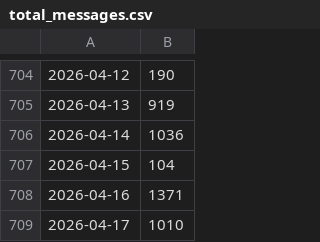
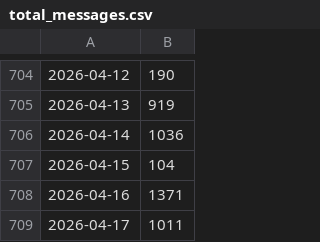
Before and after one commit to simulateandtrade/my-trading-bot-stats, a CSV file: total_messages.csv, drawn as a sheet; only a part is shown, gaps mark what is left out.

Commit message:
Auto-update: 2026-04-17 14:25

```diff
--- a/total_messages.csv
+++ b/total_messages.csv
@@ -708,2 +708,2 @@
 2026-04-16,1371
-2026-04-17,1010
+2026-04-17,1011
```
